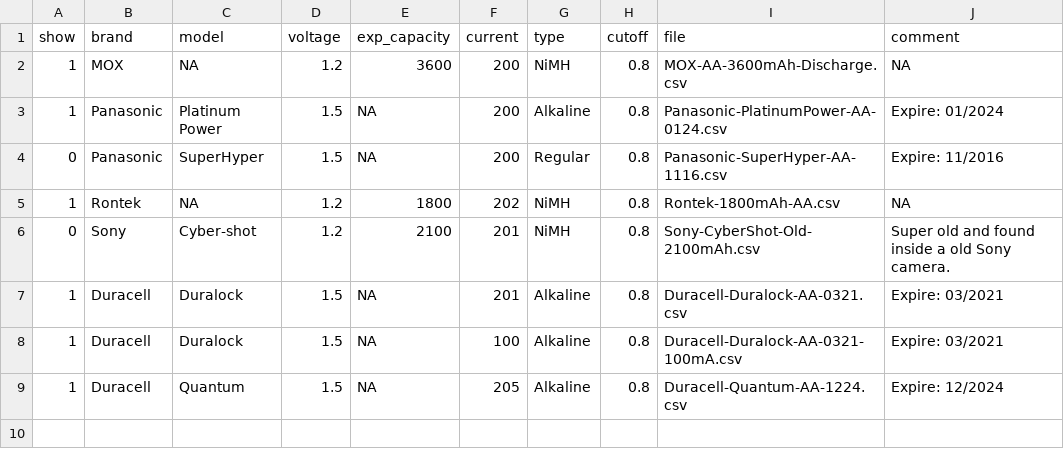
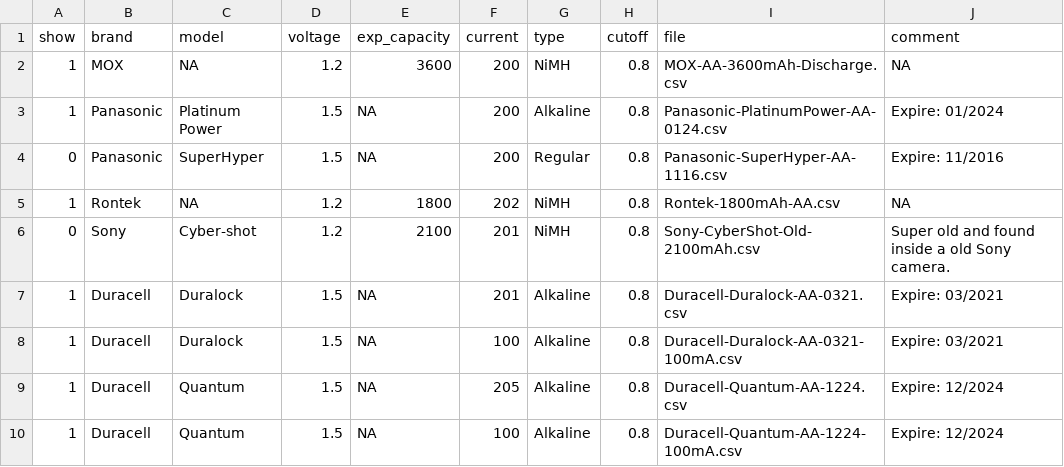
Before and after one commit to CaishunChen/battery-capacity, a CSV file: data/AA/index.csv, drawn as a sheet; the diff names each change by its address in the sheet, - before the commit and + after, or states it on an @@ line.

```diff
--- a/data/AA/index.csv
+++ b/data/AA/index.csv
+row 10: 1 | Duracell | Quantum | 1.5 | NA | 100 | Alkaline | 0.8 | Duracell-Quantum-AA-1224-100mA.csv | Expire: 12/2024
```
Also changed, not shown: 5 other files.
